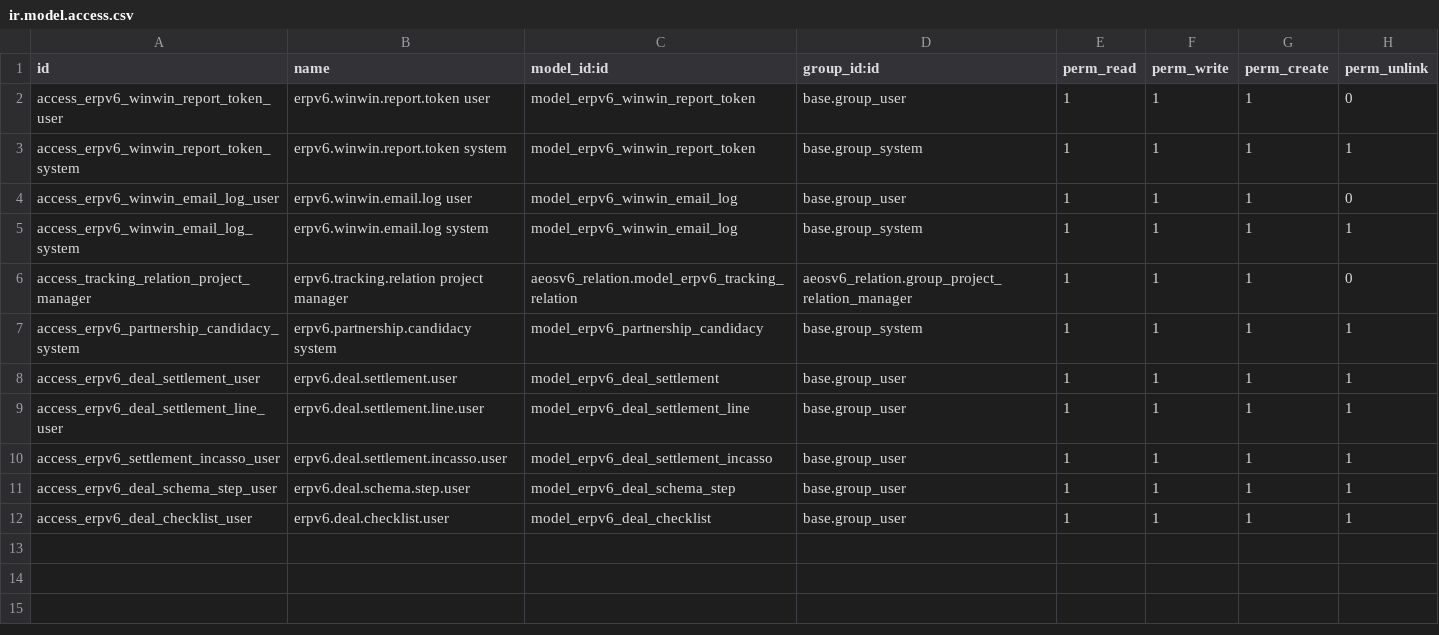
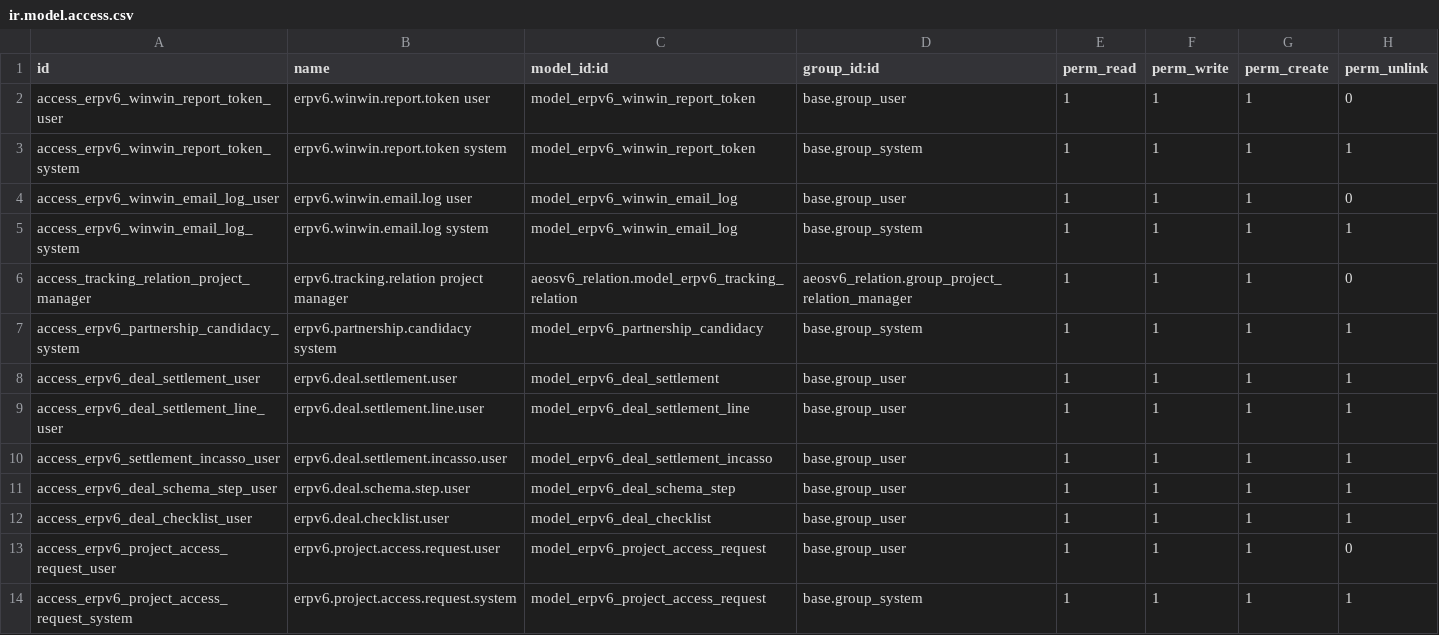
Before and after one commit to denisagrohub/v6-impresa-ai-new, a CSV file: odoo-modules/erpv6_winwin_renderdata/security/ir.model.access.csv, drawn as a sheet.

```diff
--- a/odoo-modules/erpv6_winwin_renderdata/security/ir.model.access.csv
+++ b/odoo-modules/erpv6_winwin_renderdata/security/ir.model.access.csv
@@ -12 +12,3 @@ access_erpv6_deal_schema_step_user,erpv6.deal.schema.step.user,model_erpv6_deal_
 access_erpv6_deal_checklist_user,erpv6.deal.checklist.user,model_erpv6_deal_checklist,base.group_user,1,1,1,1
+access_erpv6_project_access_request_user,erpv6.project.access.request.user,model_erpv6_project_access_request,base.group_user,1,1,1,0
+access_erpv6_project_access_request_system,erpv6.project.access.request.system,model_erpv6_project_access_request,base.group_system,1,1,1,1
```
Also changed, not shown: 13 other files.
